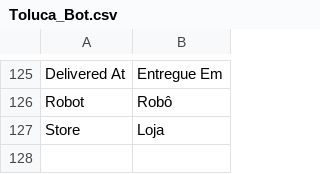
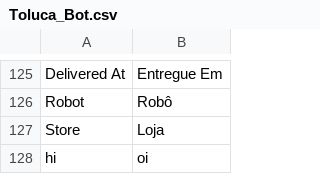
Before and after one commit to gamuzatech/tolucastore-magento, a CSV file: magento-lts-1.9.4.x/app/locale/pt_BR/Toluca_Bot.csv, drawn as a sheet; only a part is shown, gaps mark what is left out.

Commit message:
Atualizado modulo Toluca_Bot: adicionado mensagem na URL do robô whatsapp

```diff
--- a/magento-lts-1.9.4.x/app/locale/pt_BR/Toluca_Bot.csv
+++ b/magento-lts-1.9.4.x/app/locale/pt_BR/Toluca_Bot.csv
@@ -127 +127,2 @@
 "Store","Loja"
+"hi","oi"
```
Also changed, not shown: 1 other file.
